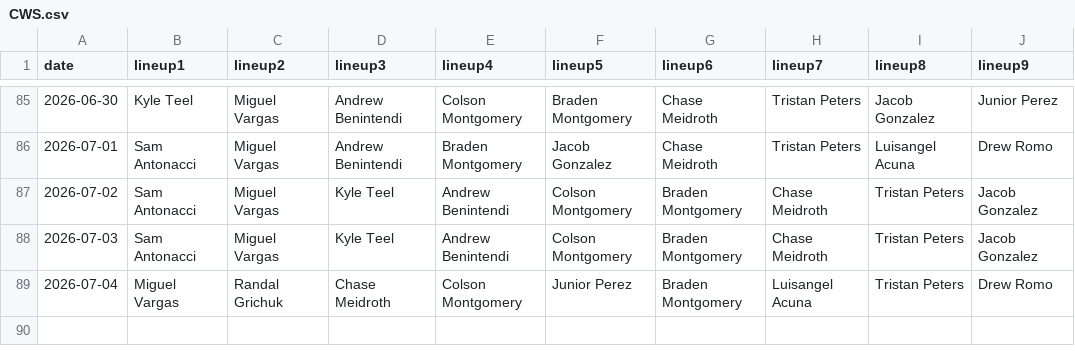
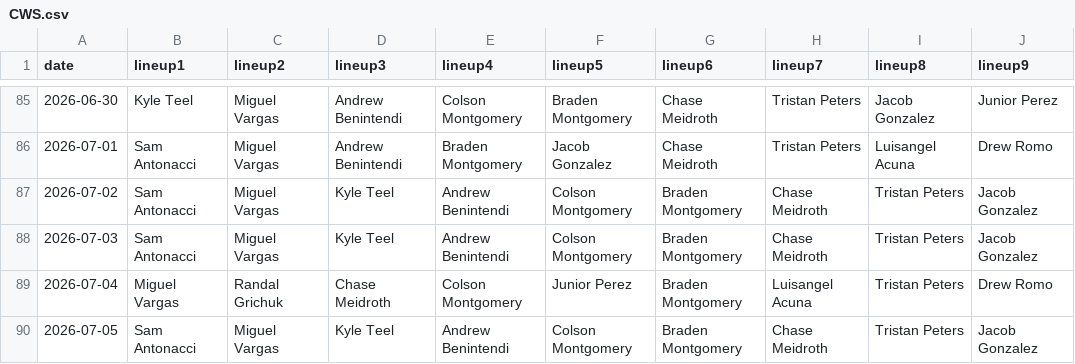
Before and after one commit to fantasy-toolz/batting-order, a CSV file: data/2026/CWS.csv, drawn as a sheet; only a part is shown, gaps mark what is left out.

```diff
--- a/data/2026/CWS.csv
+++ b/data/2026/CWS.csv
@@ -89 +89,2 @@ date,lineup1,lineup2,lineup3,lineup4,lineup5,lineup6,lineup7,lineup8,lineup9,
 2026-07-04, Miguel Vargas, Randal Grichuk, Chase Meidroth, Colson Montgomery, Junior Perez, Braden Montgomery, Luisangel Acuna, Tristan Peters, Drew Romo,
+2026-07-05, Sam Antonacci, Miguel Vargas, Kyle Teel, Andrew Benintendi, Colson Montgomery, Braden Montgomery, Chase Meidroth, Tristan Peters, Jacob Gonzalez,
```
Also changed, not shown: data/2026/BOS.csv, data/2026/SD.csv, 31 other files.
